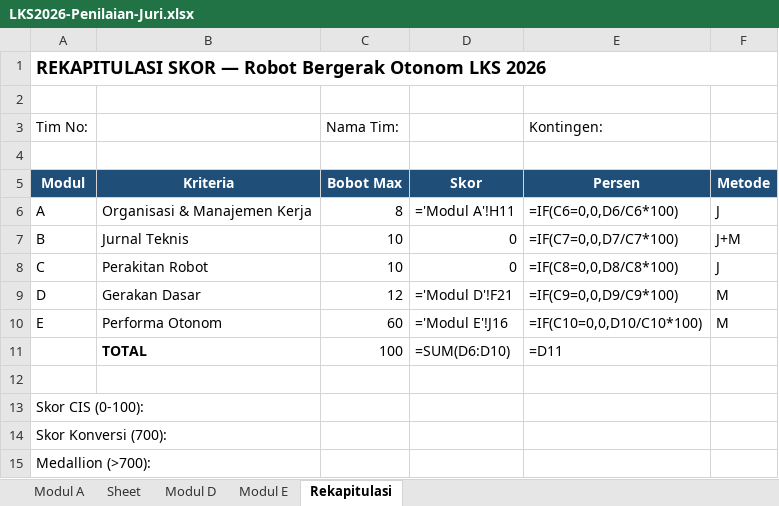
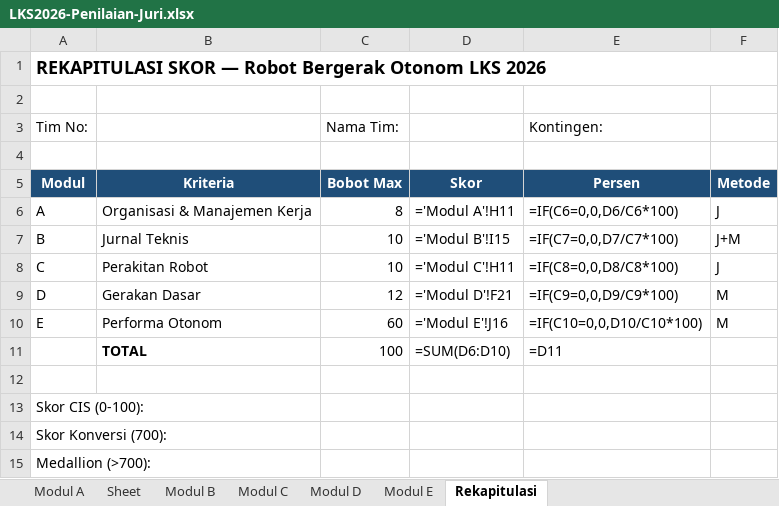
Before and after one commit to antonprafanto/LKS2026, an Excel workbook: templates/LKS2026-Penilaian-Juri.xlsx, sheet Rekapitulasi, drawn as a sheet; values as stored, in another font and other column widths than the file's, no borders; formulas without a stored value are shown as written; the diff names each change by its address in the sheet, - before the commit and + after, or states it on an @@ line.

```diff
--- a/templates/LKS2026-Penilaian-Juri.xlsx (sheet Rekapitulasi)
+++ b/templates/LKS2026-Penilaian-Juri.xlsx (sheet Rekapitulasi)
+sheet tab: Modul B
+sheet tab: Modul C
-D7 (Skor): 0
+D7 (Skor): ='Modul B'!I15
-D8 (Skor): 0
+D8 (Skor): ='Modul C'!H11
```
Also changed, not shown: sheet Modul A, 5 other files.
